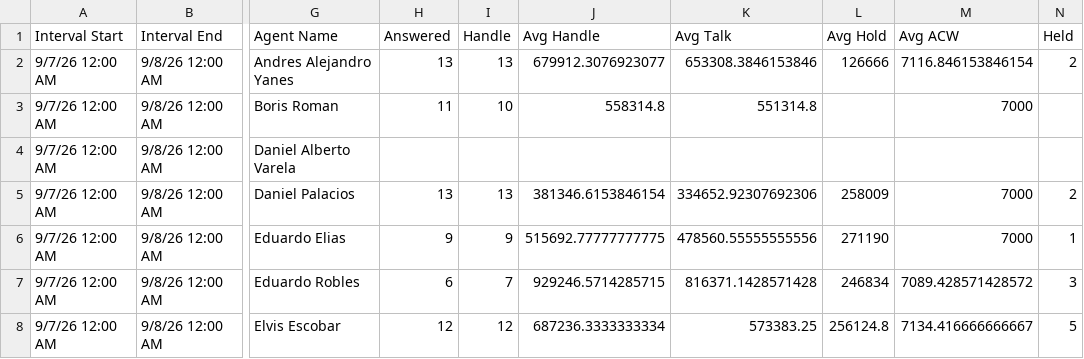
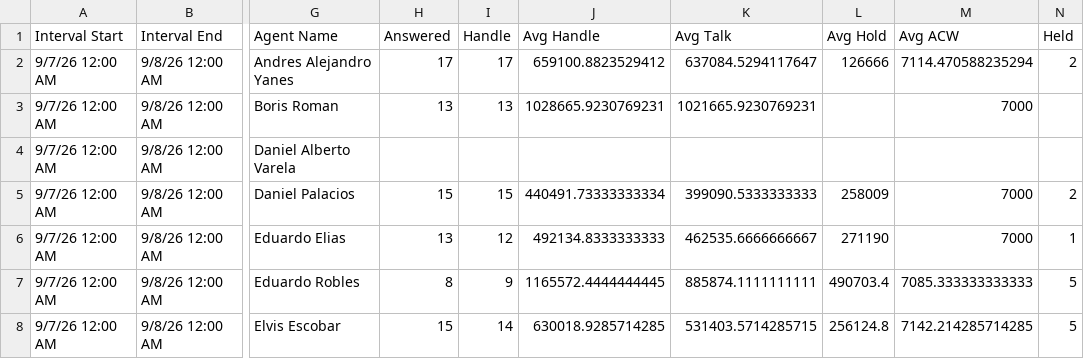
Before and after one commit to Gisikiru/genesys-aht-dashboard, a CSV file: data/2026-09-07.csv, drawn as a sheet; only a part is shown, gaps mark what is left out; the diff covers the shown part only; the diff names each change by its address in the sheet, - before the commit and + after, or states it on an @@ line.

Commit message:
Add aht 09-07

```diff
--- a/data/2026-09-07.csv
+++ b/data/2026-09-07.csv
-H2 (Answered): 13
+H2 (Answered): 17
-I2 (Handle): 13
+I2 (Handle): 17
-J2 (Avg Handle): 679912.3076923077
+J2 (Avg Handle): 659100.8823529412
-K2 (Avg Talk): 653308.3846153846
+K2 (Avg Talk): 637084.5294117647
-M2 (Avg ACW): 7116.846153846154
+M2 (Avg ACW): 7114.470588235294
-H3 (Answered): 11
+H3 (Answered): 13
-I3 (Handle): 10
+I3 (Handle): 13
-J3 (Avg Handle): 558314.8
+J3 (Avg Handle): 1028665.9230769231
-K3 (Avg Talk): 551314.8
+K3 (Avg Talk): 1021665.9230769231
-H5 (Answered): 13
+H5 (Answered): 15
-I5 (Handle): 13
+I5 (Handle): 15
-J5 (Avg Handle): 381346.6153846154
+J5 (Avg Handle): 440491.73333333334
-K5 (Avg Talk): 334652.92307692306
+K5 (Avg Talk): 399090.5333333333
-H6 (Answered): 9
+H6 (Answered): 13
-I6 (Handle): 9
+I6 (Handle): 12
-J6 (Avg Handle): 515692.77777777775
+J6 (Avg Handle): 492134.8333333333
-K6 (Avg Talk): 478560.55555555556
+K6 (Avg Talk): 462535.6666666667
-H7 (Answered): 6
+H7 (Answered): 8
-I7 (Handle): 7
+I7 (Handle): 9
-J7 (Avg Handle): 929246.5714285715
+J7 (Avg Handle): 1165572.4444444445
-K7 (Avg Talk): 816371.1428571428
+K7 (Avg Talk): 885874.1111111111
-L7 (Avg Hold): 246834
+L7 (Avg Hold): 490703.4
-M7 (Avg ACW): 7089.428571428572
+M7 (Avg ACW): 7085.333333333333
-N7 (Held): 3
+N7 (Held): 5
-H8 (Answered): 12
+H8 (Answered): 15
-I8 (Handle): 12
+I8 (Handle): 14
-J8 (Avg Handle): 687236.3333333334
+J8 (Avg Handle): 630018.9285714285
-K8 (Avg Talk): 573383.25
+K8 (Avg Talk): 531403.5714285715
-M8 (Avg ACW): 7134.416666666667
+M8 (Avg ACW): 7142.214285714285
```
Also changed, not shown: 41 edited cells elsewhere in this file.
